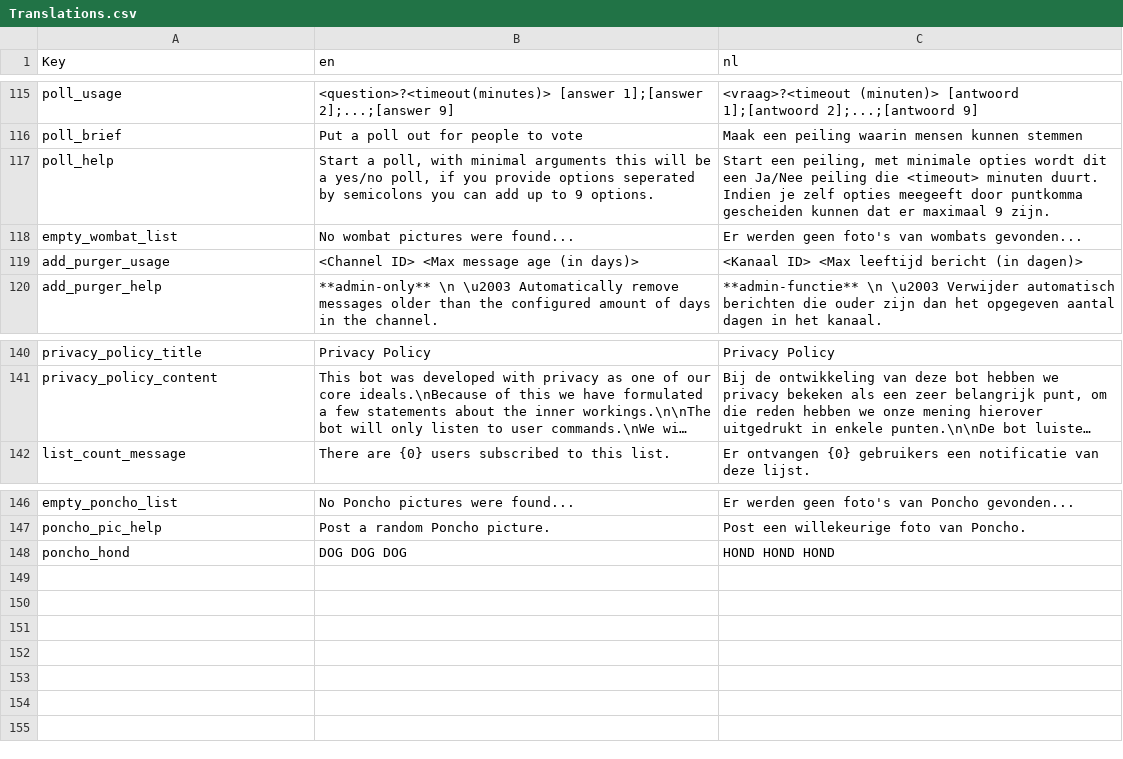
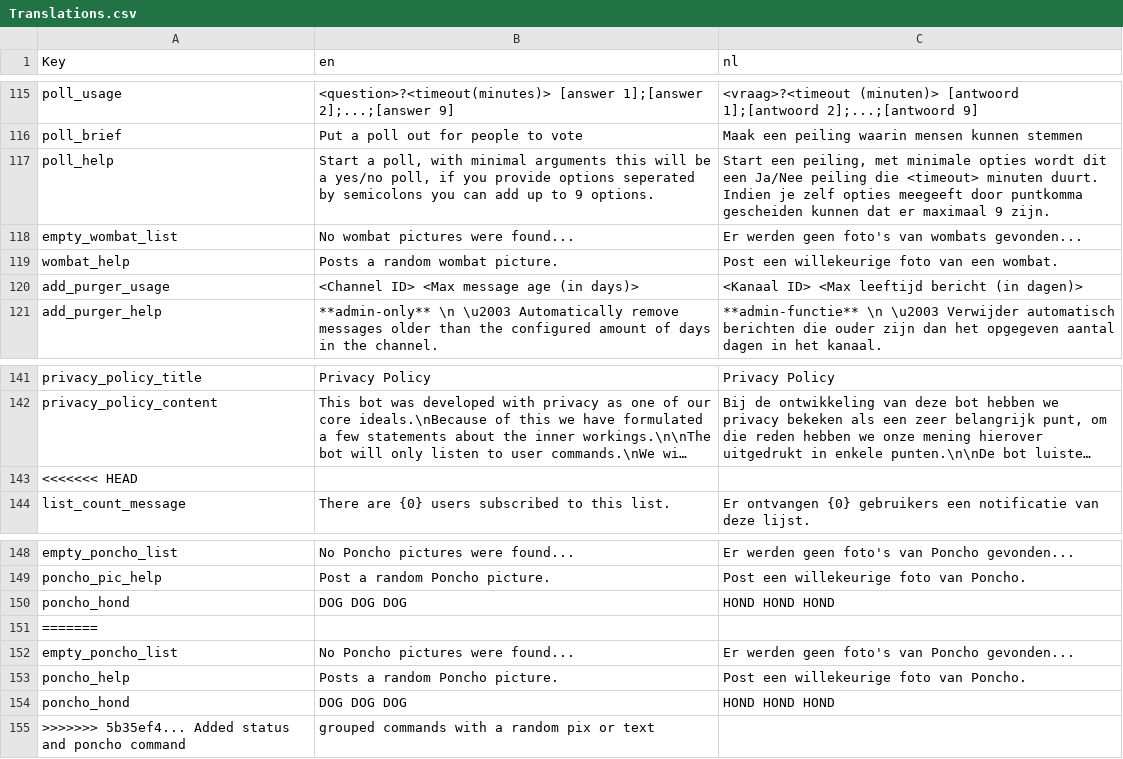
Before and after one commit to nerdland-unofficial-fans/nerdlandbot, a CSV file: nerdlandbot/translations/Translations.csv, drawn as a sheet; only a part is shown, gaps mark what is left out; long unchanged cells end in …; the diff names each change by its address in the sheet, - before the commit and + after, or states it on an @@ line.

Commit message:
Added status and poncho command, grouped commands with a random pix or text

```diff
--- a/nerdlandbot/translations/Translations.csv
+++ b/nerdlandbot/translations/Translations.csv
+row 119: wombat_help | Posts a random wombat picture. | Post een willekeurige foto van een wombat.
+row 143: <<<<<<< HEAD
+row 151: =======
+row 152: empty_poncho_list | No Poncho pictures were found... | Er werden geen foto's van Poncho gevonden...
+row 153: poncho_help | Posts a random Poncho picture. | Post een willekeurige foto van Poncho.
+row 154: poncho_hond | DOG DOG DOG | HOND HOND HOND
+row 155: >>>>>>> 5b35ef4... Added status and poncho command | grouped commands with a random pix or text
```
Also changed, not shown: 8 other files.
